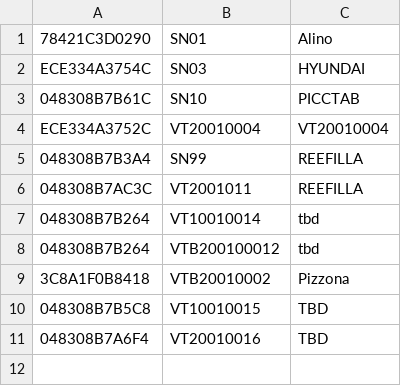
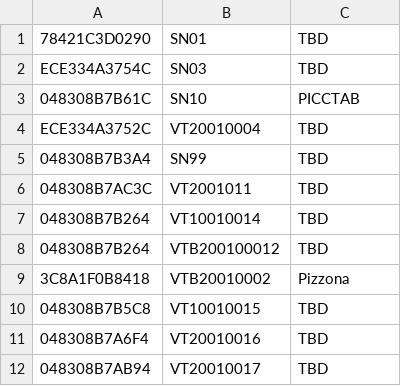
Before and after one commit to alessandropato/ESP32_OTA_ALINO, a CSV file: VOLTAB-VCU/SN.csv, drawn as a sheet.

Commit message:
OTA update 048308B7AB94 → v1.1.84

```diff
--- a/VOLTAB-VCU/SN.csv
+++ b/VOLTAB-VCU/SN.csv
@@ -1,9 +1,9 @@
-78421C3D0290,SN01,Alino
-ECE334A3754C,SN03,HYUNDAI
+78421C3D0290,SN01,TBD
+ECE334A3754C,SN03,TBD
 048308B7B61C,SN10,PICCTAB
-ECE334A3752C, VT20010004,VT20010004
-048308B7B3A4,SN99,REEFILLA
-048308B7AC3C,VT2001011,REEFILLA
-048308B7B264,VT10010014,tbd
-048308B7B264,VTB200100012,tbd
+ECE334A3752C, VT20010004,TBD
+048308B7B3A4,SN99,TBD
+048308B7AC3C,VT2001011,TBD
+048308B7B264,VT10010014,TBD
+048308B7B264,VTB200100012,TBD
 3C8A1F0B8418,VTB20010002,Pizzona
@@ -11 +11,2 @@ ECE334A3752C, VT20010004,VT20010004
 048308B7A6F4,VT20010016,TBD
+048308B7AB94,VT20010017,TBD
```
